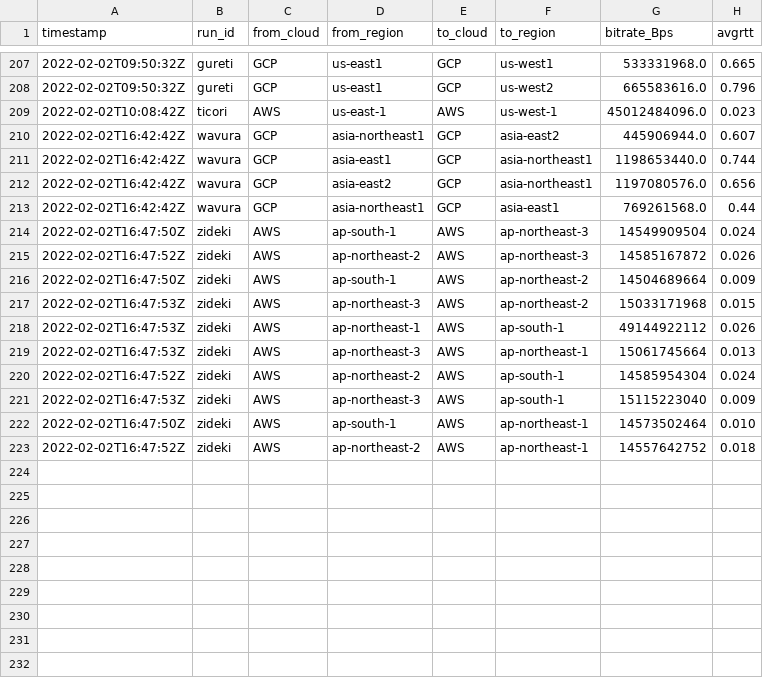
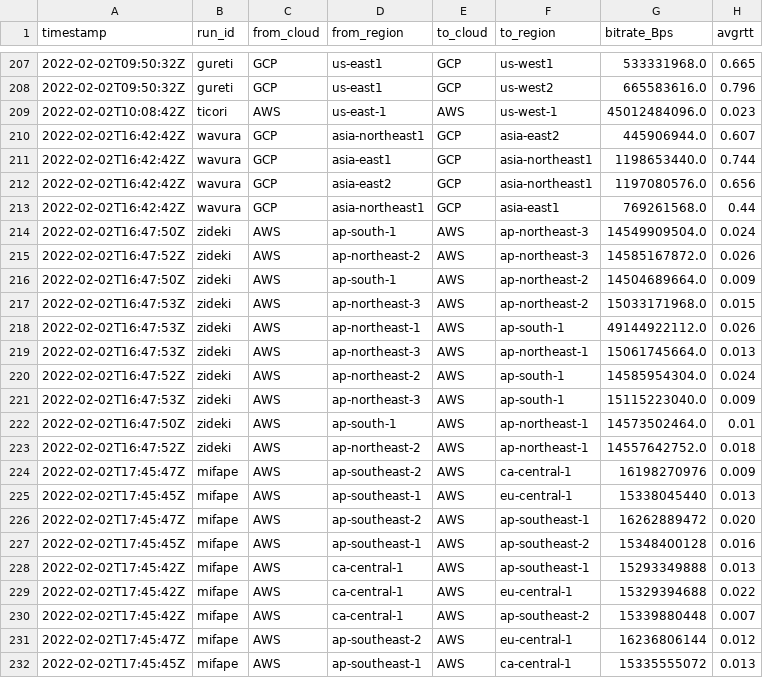
Before and after one commit to doitintl/intercloud-throughput, a CSV file: results_joshua/results.csv, drawn as a sheet; only a part is shown, gaps mark what is left out.

```diff
--- a/results_joshua/results.csv
+++ b/results_joshua/results.csv
@@ -213,11 +213,20 @@ timestamp,run_id,from_cloud,from_region,to_cloud,to_region,bitrate_Bps,avgrtt
 2022-02-02T16:42:42Z,wavura,GCP,asia-northeast1,GCP,asia-east1,769261568.0,0.44
-2022-02-02T16:47:50Z,zideki,AWS,ap-south-1,AWS,ap-northeast-3,14549909504,0.024
-2022-02-02T16:47:52Z,zideki,AWS,ap-northeast-2,AWS,ap-northeast-3,14585167872,0.026
-2022-02-02T16:47:50Z,zideki,AWS,ap-south-1,AWS,ap-northeast-2,14504689664,0.009
-2022-02-02T16:47:53Z,zideki,AWS,ap-northeast-3,AWS,ap-northeast-2,15033171968,0.015
-2022-02-02T16:47:53Z,zideki,AWS,ap-northeast-1,AWS,ap-south-1,49144922112,0.026
-2022-02-02T16:47:53Z,zideki,AWS,ap-northeast-3,AWS,ap-northeast-1,15061745664,0.013
-2022-02-02T16:47:52Z,zideki,AWS,ap-northeast-2,AWS,ap-south-1,14585954304,0.024
-2022-02-02T16:47:53Z,zideki,AWS,ap-northeast-3,AWS,ap-south-1,15115223040,0.009
-2022-02-02T16:47:50Z,zideki,AWS,ap-south-1,AWS,ap-northeast-1,14573502464,0.010
-2022-02-02T16:47:52Z,zideki,AWS,ap-northeast-2,AWS,ap-northeast-1,14557642752,0.018
+2022-02-02T16:47:50Z,zideki,AWS,ap-south-1,AWS,ap-northeast-3,14549909504.0,0.024
+2022-02-02T16:47:52Z,zideki,AWS,ap-northeast-2,AWS,ap-northeast-3,14585167872.0,0.026
+2022-02-02T16:47:50Z,zideki,AWS,ap-south-1,AWS,ap-northeast-2,14504689664.0,0.009
+2022-02-02T16:47:53Z,zideki,AWS,ap-northeast-3,AWS,ap-northeast-2,15033171968.0,0.015
+2022-02-02T16:47:53Z,zideki,AWS,ap-northeast-1,AWS,ap-south-1,49144922112.0,0.026
+2022-02-02T16:47:53Z,zideki,AWS,ap-northeast-3,AWS,ap-northeast-1,15061745664.0,0.013
+2022-02-02T16:47:52Z,zideki,AWS,ap-northeast-2,AWS,ap-south-1,14585954304.0,0.024
+2022-02-02T16:47:53Z,zideki,AWS,ap-northeast-3,AWS,ap-south-1,15115223040.0,0.009
+2022-02-02T16:47:50Z,zideki,AWS,ap-south-1,AWS,ap-northeast-1,14573502464.0,0.01
+2022-02-02T16:47:52Z,zideki,AWS,ap-northeast-2,AWS,ap-northeast-1,14557642752.0,0.018
+2022-02-02T17:45:47Z,mifape,AWS,ap-southeast-2,AWS,ca-central-1,16198270976,0.009
+2022-02-02T17:45:45Z,mifape,AWS,ap-southeast-1,AWS,eu-central-1,15338045440,0.013
+2022-02-02T17:45:47Z,mifape,AWS,ap-southeast-2,AWS,ap-southeast-1,16262889472,0.020
+2022-02-02T17:45:45Z,mifape,AWS,ap-southeast-1,AWS,ap-southeast-2,15348400128,0.016
+2022-02-02T17:45:42Z,mifape,AWS,ca-central-1,AWS,ap-southeast-1,15293349888,0.013
+2022-02-02T17:45:42Z,mifape,AWS,ca-central-1,AWS,eu-central-1,15329394688,0.022
+2022-02-02T17:45:42Z,mifape,AWS,ca-central-1,AWS,ap-southeast-2,15339880448,0.007
+2022-02-02T17:45:47Z,mifape,AWS,ap-southeast-2,AWS,eu-central-1,16236806144,0.012
+2022-02-02T17:45:45Z,mifape,AWS,ap-southeast-1,AWS,ca-central-1,15335555072,0.013
```
Also changed, not shown: results_joshua/attempted-tests.csv, 37 other files.
